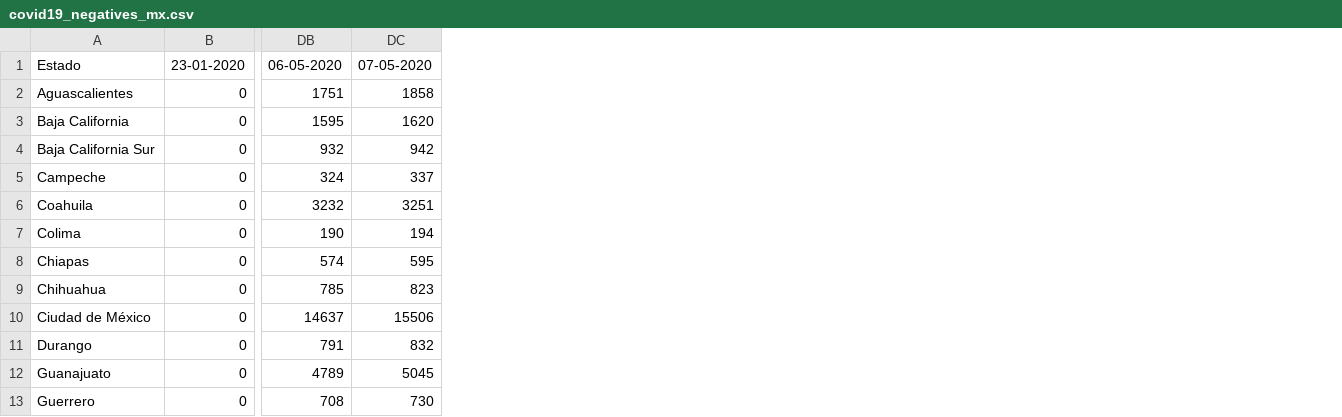
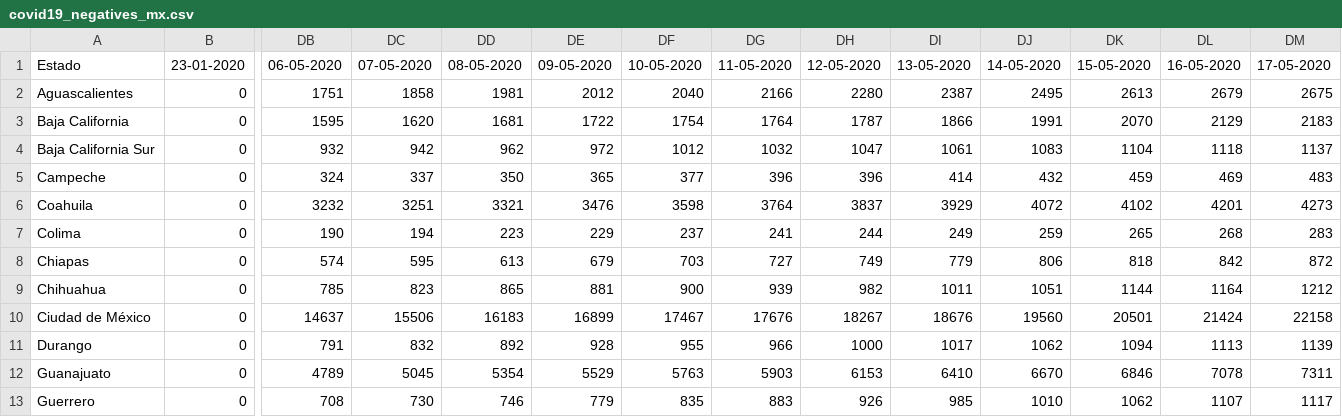
Before and after one commit to adanjoga/covid19-mx-time-series, a CSV file: data/covid19_negatives_mx.csv, drawn as a sheet; only a part is shown, gaps mark what is left out; the diff names each change by its address in the sheet, - before the commit and + after, or states it on an @@ line.

```diff
--- a/data/covid19_negatives_mx.csv
+++ b/data/covid19_negatives_mx.csv
+column DD, rows 1-13: 08-05-2020 | 1981 | 1681 | 962 | 350 | 3321 | 223 | 613 | 865 | 16183 | 892 | 5354 | 746
+column DE, rows 1-13: 09-05-2020 | 2012 | 1722 | 972 | 365 | 3476 | 229 | 679 | 881 | 16899 | 928 | 5529 | 779
+column DF, rows 1-13: 10-05-2020 | 2040 | 1754 | 1012 | 377 | 3598 | 237 | 703 | 900 | 17467 | 955 | 5763 | 835
+column DG, rows 1-13: 11-05-2020 | 2166 | 1764 | 1032 | 396 | 3764 | 241 | 727 | 939 | 17676 | 966 | 5903 | 883
+column DH, rows 1-13: 12-05-2020 | 2280 | 1787 | 1047 | 396 | 3837 | 244 | 749 | 982 | 18267 | 1000 | 6153 | 926
+column DI, rows 1-13: 13-05-2020 | 2387 | 1866 | 1061 | 414 | 3929 | 249 | 779 | 1011 | 18676 | 1017 | 6410 | 985
+column DJ, rows 1-13: 14-05-2020 | 2495 | 1991 | 1083 | 432 | 4072 | 259 | 806 | 1051 | 19560 | 1062 | 6670 | 1010
+column DK, rows 1-13: 15-05-2020 | 2613 | 2070 | 1104 | 459 | 4102 | 265 | 818 | 1144 | 20501 | 1094 | 6846 | 1062
+column DL, rows 1-13: 16-05-2020 | 2679 | 2129 | 1118 | 469 | 4201 | 268 | 842 | 1164 | 21424 | 1113 | 7078 | 1107
+column DM, rows 1-13: 17-05-2020 | 2675 | 2183 | 1137 | 483 | 4273 | 283 | 872 | 1212 | 22158 | 1139 | 7311 | 1117
```
Also changed, not shown: data/covid19_confirmed_mx.csv, data/covid19_deaths_mx.csv, 39 other files.
